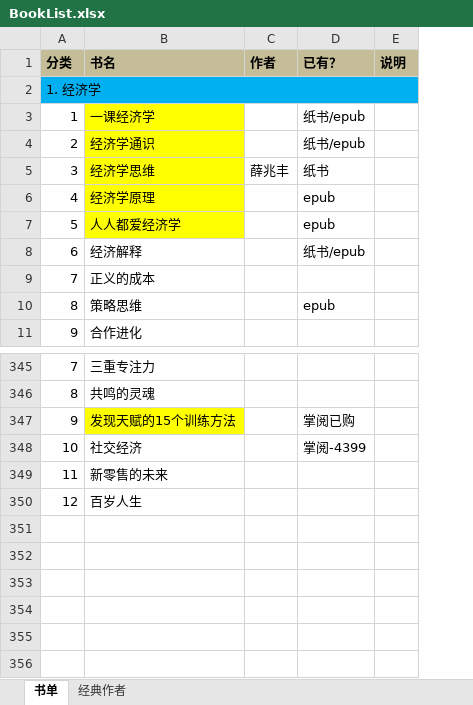
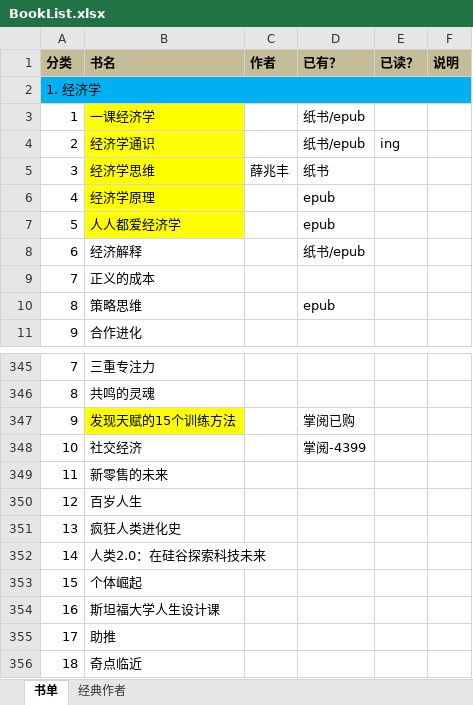
Before and after one commit to jacksoncode/jacksoncode.github.io, an Excel workbook: doc/BookList.xlsx, sheet 书单, drawn as a sheet; only a part is shown, gaps mark what is left out; values as stored, in another font and other column widths than the file's, no borders; the diff names each change by its address in the sheet, - before the commit and + after, or states it on an @@ line.

```diff
--- a/doc/BookList.xlsx (sheet 书单)
+++ b/doc/BookList.xlsx (sheet 书单)
+column E (已读？), row 4: ing
+row 351: 13 | 疯狂人类进化史
+row 352: 14 | 人类2.0：在硅谷探索科技未来
+row 353: 15 | 个体崛起
+row 354: 16 | 斯坦福大学人生设计课
+row 355: 17 | 助推
+row 356: 18 | 奇点临近
```
Also changed, not shown: 1 other file.
